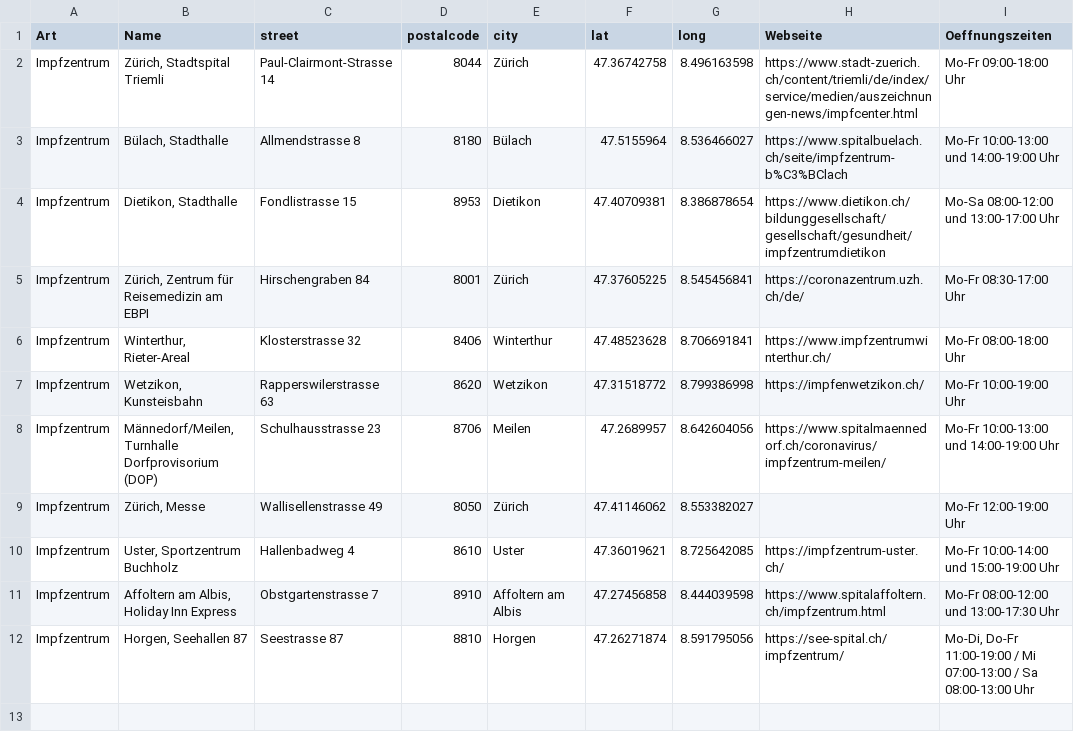
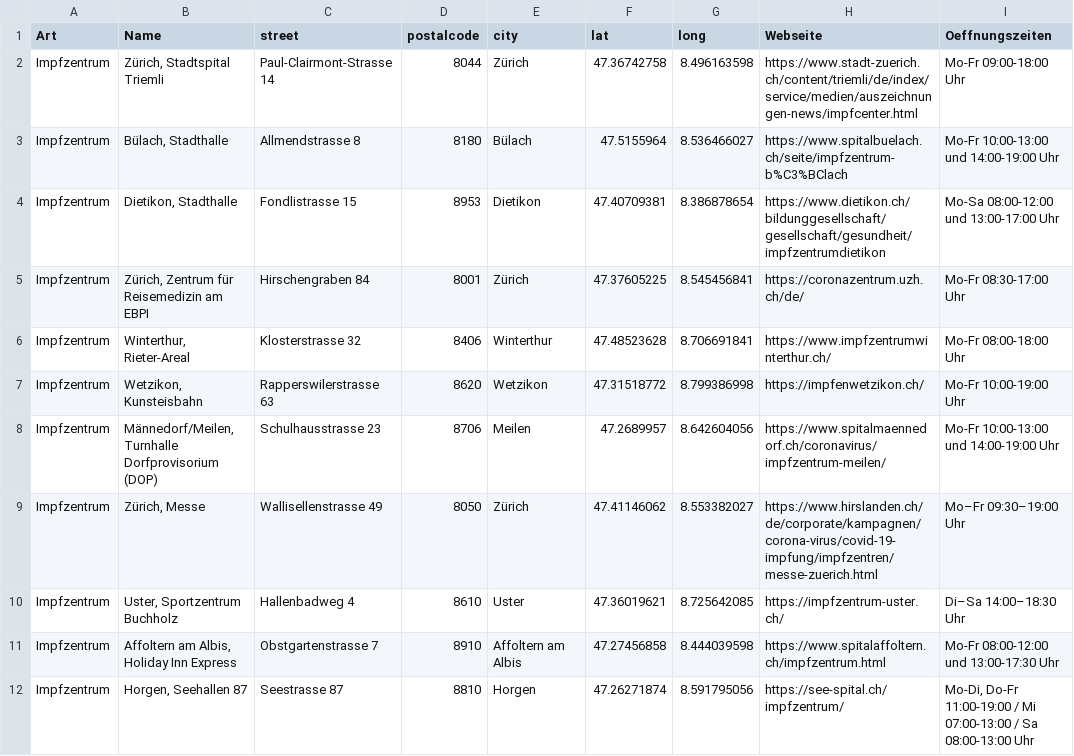
Before and after one commit to openZH/covid19_impforte, a CSV file: data/Covid-Orte-Geocoded_Zentren.csv, drawn as a sheet.

Commit message:
Update Covid-Orte-Geocoded_Zentren.csv

```diff
--- a/data/Covid-Orte-Geocoded_Zentren.csv
+++ b/data/Covid-Orte-Geocoded_Zentren.csv
@@ -8,4 +8,4 @@ Impfzentrum	Wetzikon, Kunsteisbahn	Rapperswilerstrasse 63	8620	Wetzikon	47.31518
 Impfzentrum	Männedorf/Meilen, Turnhalle Dorfprovisorium (DOP)	Schulhausstrasse 23	8706	Meilen	47.2689957	8.642604056	https://www.spitalmaennedorf.ch/coronavirus/impfzentrum-meilen/	Mo-Fr 10:00-13:00 und 14:00-19:00 Uhr
-Impfzentrum	Zürich, Messe	Wallisellenstrasse 49	8050	Zürich	47.41146062	8.553382027		Mo-Fr 12:00-19:00 Uhr
-Impfzentrum	Uster, Sportzentrum Buchholz	Hallenbadweg 4	8610	Uster	47.36019621	8.725642085	https://impfzentrum-uster.ch/	Mo-Fr 10:00-14:00 und 15:00-19:00 Uhr
+Impfzentrum	Zürich, Messe	Wallisellenstrasse 49	8050	Zürich	47.41146062	8.553382027	https://www.hirslanden.ch/de/corporate/kampagnen/corona-virus/covid-19-impfung/impfzentren/messe-zuerich.html	Mo–Fr 09:30–19:00 Uhr
+Impfzentrum	Uster, Sportzentrum Buchholz	Hallenbadweg 4	8610	Uster	47.36019621	8.725642085	https://impfzentrum-uster.ch/	Di–Sa 14:00–18:30 Uhr
 Impfzentrum	Affoltern am Albis, Holiday Inn Express	Obstgartenstrasse 7	8910	Affoltern am Albis	47.27456858	8.444039598	https://www.spitalaffoltern.ch/impfzentrum.html	Mo-Fr 08:00-12:00 und 13:00-17:30 Uhr
```
